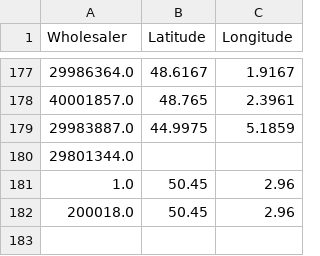
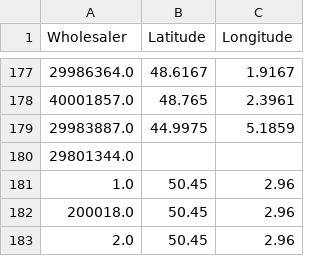
Before and after one commit to shubhraneel/CrossSellUpSell, a CSV file: data/wholesaler_coordinates.csv, drawn as a sheet; only a part is shown, gaps mark what is left out.

```diff
--- a/data/wholesaler_coordinates.csv
+++ b/data/wholesaler_coordinates.csv
@@ -182 +182,2 @@ Wholesaler,Latitude,Longitude
 200018.0,50.45,2.96
+2.0,50.45,2.96
```
Also changed, not shown: data/WholesalerDatewise.csv, data/group_users.csv, 13 other files.
